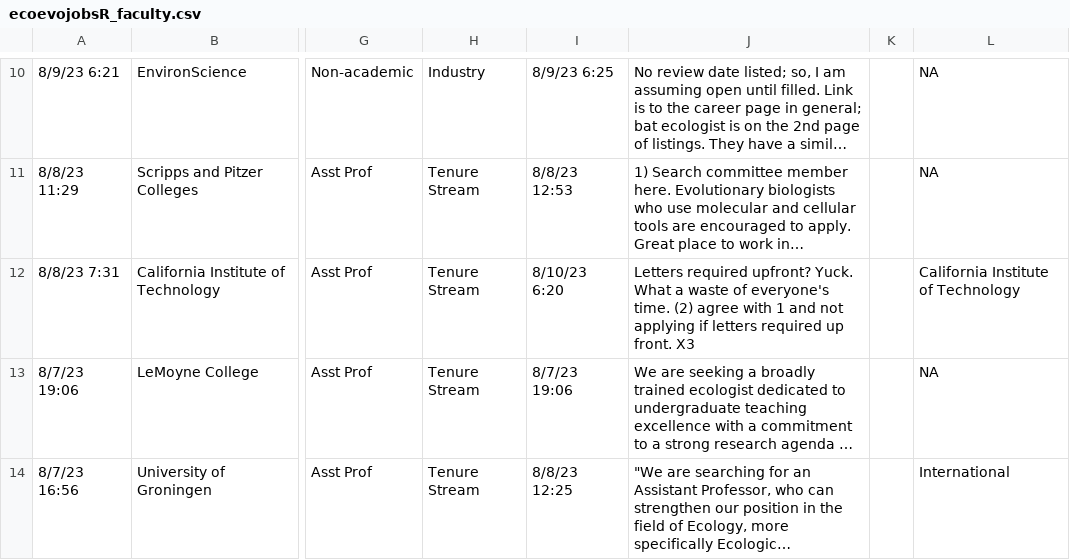
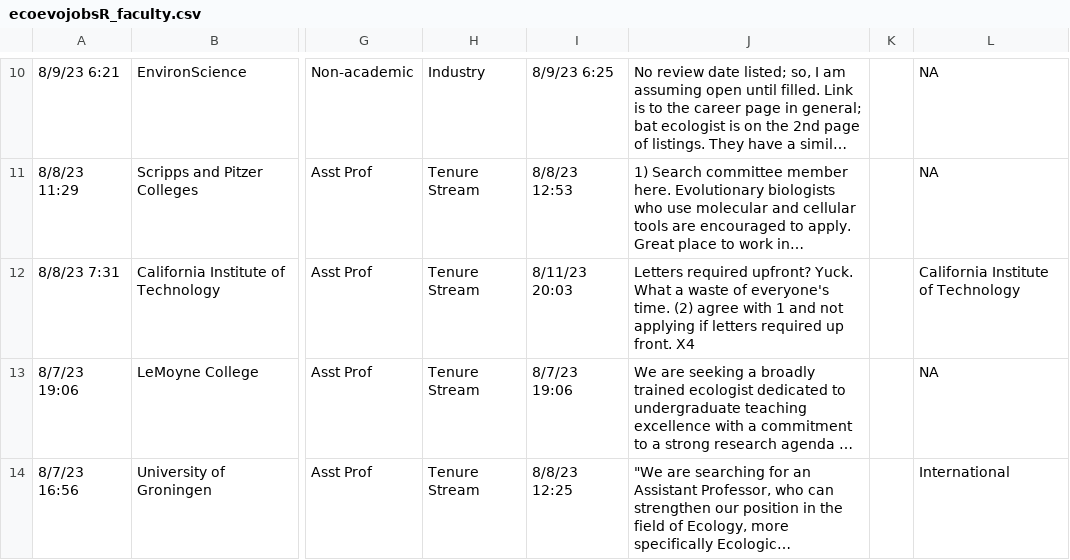
Before and after one commit to eddelbuettel/ecoevojobsR, a CSV file: data-raw/ecoevojobsR_faculty.csv, drawn as a sheet; only a part is shown, gaps mark what is left out; long unchanged cells end in …; the diff names each change by its address in the sheet, - before the commit and + after, or states it on an @@ line.

```diff
--- a/data-raw/ecoevojobsR_faculty.csv
+++ b/data-raw/ecoevojobsR_faculty.csv
-I12: 8/10/23 6:20
+I12: 8/11/23 20:03
-J12: …up front. X3
+J12: …up front. X4
```
Also changed, not shown: 1 other file.
